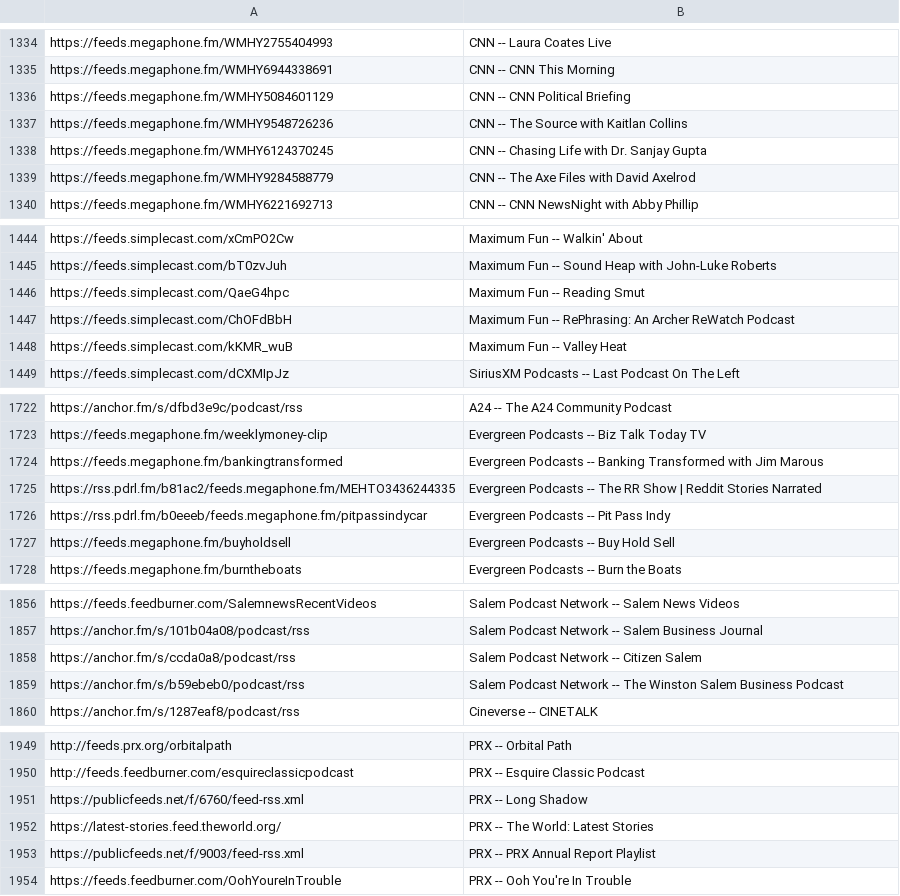
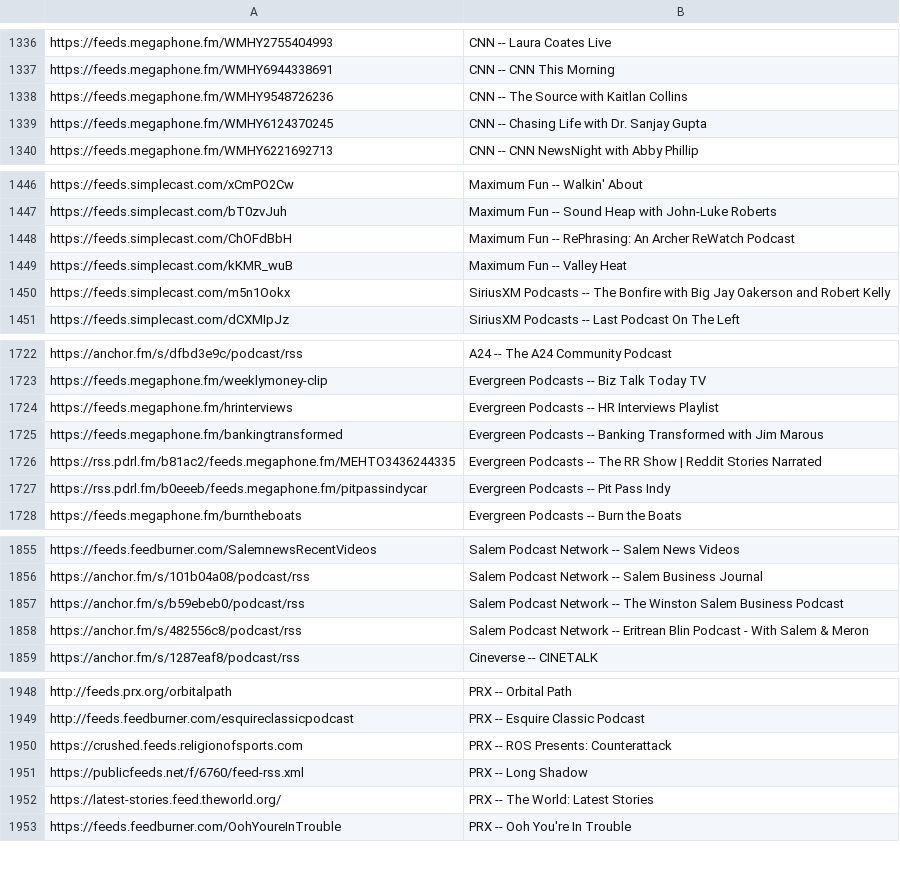
Before and after one commit to perlstein/abunchofcoconuts, a CSV file: data/network_feeds.csv, drawn as a sheet; only a part is shown, gaps mark what is left out; the diff covers the shown part only.

```diff
--- a/data/network_feeds.csv
+++ b/data/network_feeds.csv
@@ -1335,6 +1337,4 @@ https://feeds.megaphone.fm/WMHY2755404993,CNN -- Laura Coates Live
 https://feeds.megaphone.fm/WMHY6944338691,CNN -- CNN This Morning
-https://feeds.megaphone.fm/WMHY5084601129,CNN -- CNN Political Briefing
 https://feeds.megaphone.fm/WMHY9548726236,CNN -- The Source with Kaitlan Collins
 https://feeds.megaphone.fm/WMHY6124370245,CNN -- Chasing Life with Dr. Sanjay Gupta
-https://feeds.megaphone.fm/WMHY9284588779,CNN -- The Axe Files with David Axelrod
 https://feeds.megaphone.fm/WMHY6221692713,CNN -- CNN NewsNight with Abby Phillip
@@ -1445,5 +1447,5 @@ https://feeds.simplecast.com/xCmPO2Cw,Maximum Fun -- Walkin' About
 https://feeds.simplecast.com/bT0zvJuh,Maximum Fun -- Sound Heap with John-Luke Roberts
-https://feeds.simplecast.com/QaeG4hpc,Maximum Fun -- Reading Smut
 https://feeds.simplecast.com/ChOFdBbH,Maximum Fun -- RePhrasing: An Archer ReWatch Podcast
 https://feeds.simplecast.com/kKMR_wuB,Maximum Fun -- Valley Heat
+https://feeds.simplecast.com/m5n1Ookx,SiriusXM Podcasts -- The Bonfire with Big Jay Oakerson and Robert Kelly
 https://feeds.simplecast.com/dCXMIpJz,SiriusXM Podcasts -- Last Podcast On The Left
@@ -1723,2 +1723,3 @@ https://anchor.fm/s/dfbd3e9c/podcast/rss,A24 -- The A24 Community Podcast
 https://feeds.megaphone.fm/weeklymoney-clip,Evergreen Podcasts -- Biz Talk Today TV
+https://feeds.megaphone.fm/hrinterviews,Evergreen Podcasts -- HR Interviews Playlist
 https://feeds.megaphone.fm/bankingtransformed,Evergreen Podcasts -- Banking Transformed with Jim Marous
@@ -1726,3 +1727,2 @@ https://rss.pdrl.fm/b81ac2/feeds.megaphone.fm/MEHTO3436244335,Evergreen Podcasts
 https://rss.pdrl.fm/b0eeeb/feeds.megaphone.fm/pitpassindycar,Evergreen Podcasts -- Pit Pass Indy
-https://feeds.megaphone.fm/buyholdsell,Evergreen Podcasts -- Buy Hold Sell
 https://feeds.megaphone.fm/burntheboats,Evergreen Podcasts -- Burn the Boats
@@ -1857,4 +1856,4 @@ https://feeds.feedburner.com/SalemnewsRecentVideos,Salem Podcast Network -- Sale
 https://anchor.fm/s/101b04a08/podcast/rss,Salem Podcast Network -- Salem Business Journal
-https://anchor.fm/s/ccda0a8/podcast/rss,Salem Podcast Network -- Citizen Salem
 https://anchor.fm/s/b59ebeb0/podcast/rss,Salem Podcast Network -- The Winston Salem Business Podcast
+https://anchor.fm/s/482556c8/podcast/rss,Salem Podcast Network -- Eritrean Blin Podcast - With Salem & Meron
 https://anchor.fm/s/1287eaf8/podcast/rss,Cineverse -- CINETALK
@@ -1950,5 +1949,5 @@ http://feeds.prx.org/orbitalpath,PRX -- Orbital Path
 http://feeds.feedburner.com/esquireclassicpodcast,PRX -- Esquire Classic Podcast
+https://crushed.feeds.religionofsports.com,PRX -- ROS Presents: Counterattack
 https://publicfeeds.net/f/6760/feed-rss.xml,PRX -- Long Shadow
 https://latest-stories.feed.theworld.org/,PRX -- The World: Latest Stories
-https://publicfeeds.net/f/9003/feed-rss.xml,PRX -- PRX Annual Report Playlist
 https://feeds.feedburner.com/OohYoureInTrouble,PRX -- Ooh You're In Trouble
```
Also changed, not shown: 21 added rows, 20 removed rows, 39 moved rows and 2 edited cells elsewhere in this file, 1 other file.
